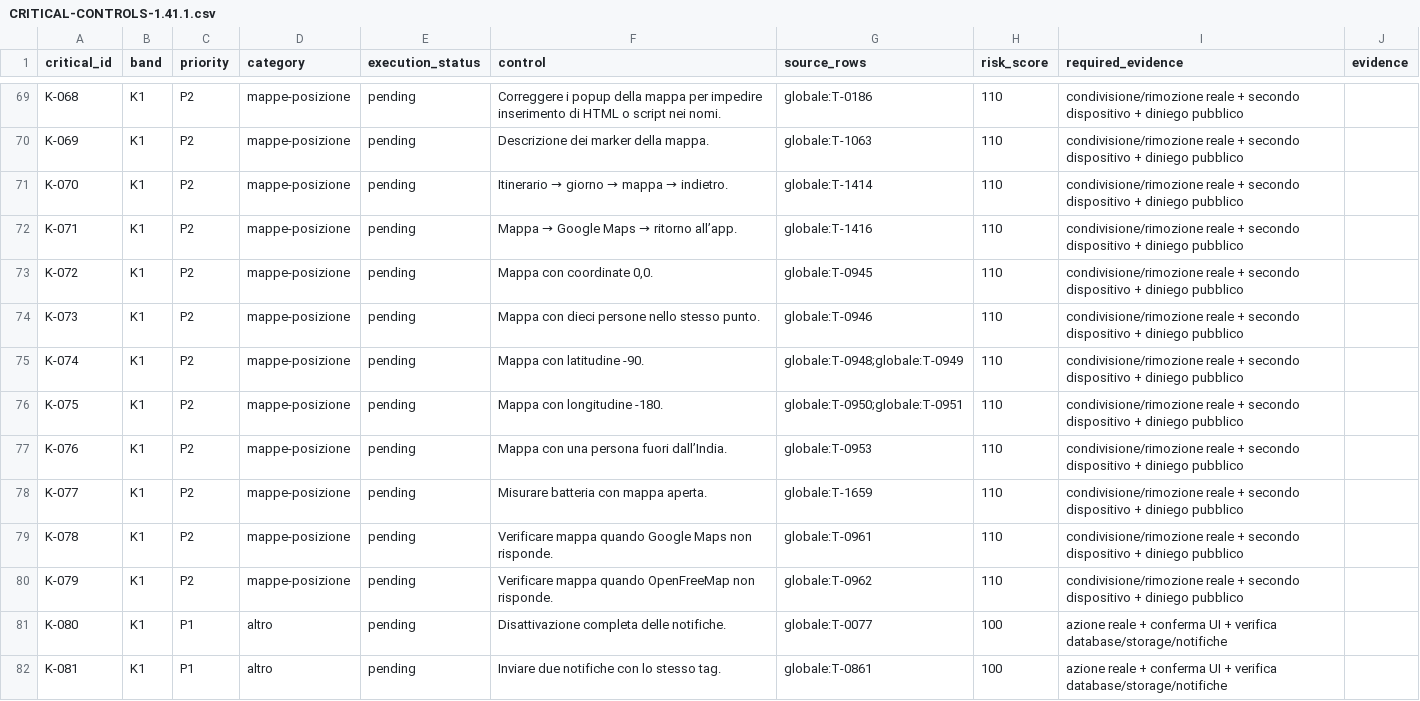
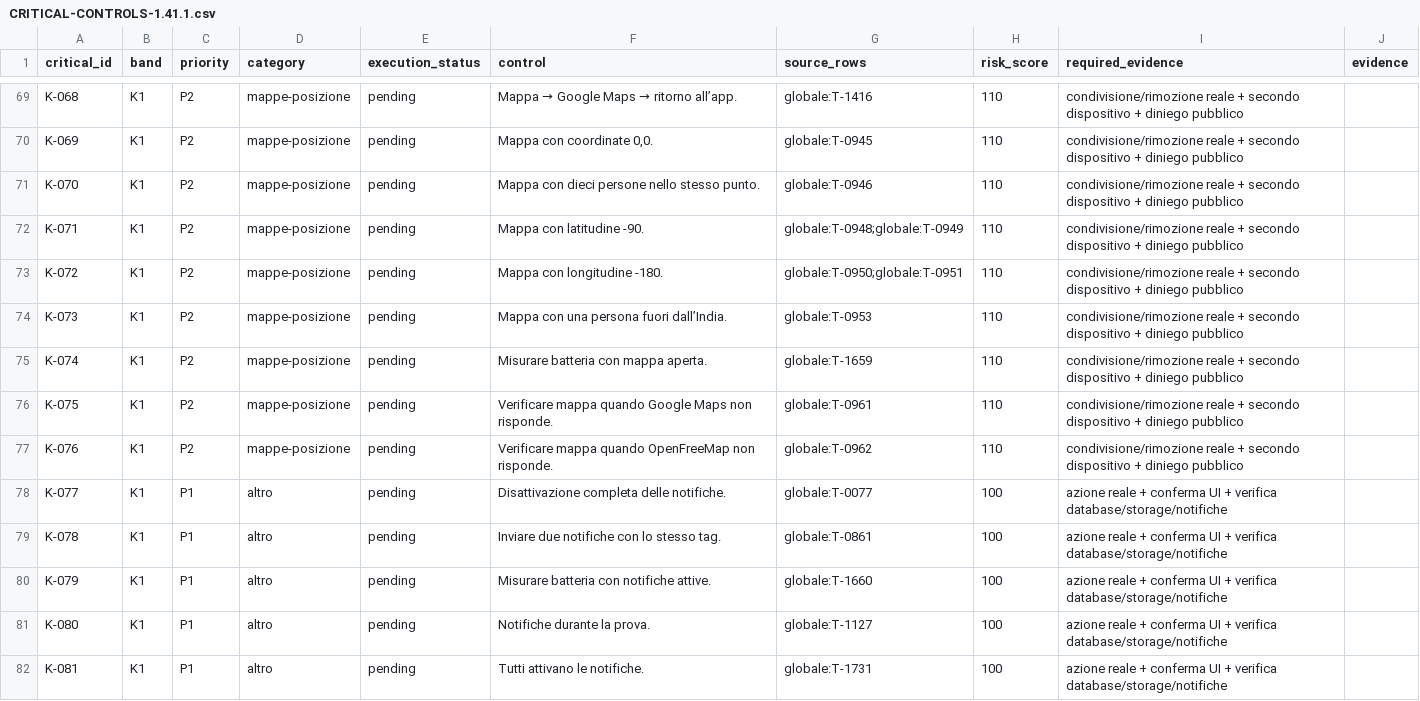
Before and after one commit to andreacivi80/viaggio-in-india, a CSV file: docs/CRITICAL-CONTROLS-1.41.1.csv, drawn as a sheet; only a part is shown, gaps mark what is left out; the diff covers the shown part only; the diff names each change by its address in the sheet, - before the commit and + after, or states it on an @@ line.

```diff
--- a/docs/CRITICAL-CONTROLS-1.41.1.csv
+++ b/docs/CRITICAL-CONTROLS-1.41.1.csv
@@ F69 (control): Correggere i popup della mappa per impedire inserimento di HTML o script nei nomi. → Mappa → Google Maps → ritorno all’app. @@
-G69 (source_rows): globale:T-0186
+G69 (source_rows): globale:T-1416
-F70 (control): Descrizione dei marker della mappa.
+F70 (control): Mappa con coordinate 0,0.
-G70 (source_rows): globale:T-1063
+G70 (source_rows): globale:T-0945
@@ F71 (control): Itinerario → giorno → mappa → indietro. → Mappa con dieci persone nello stesso punto. @@
-G71 (source_rows): globale:T-1414
+G71 (source_rows): globale:T-0946
@@ F72 (control): Mappa → Google Maps → ritorno all’app. → Mappa con latitudine -90. @@
-G72 (source_rows): globale:T-1416
+G72 (source_rows): globale:T-0948;globale:T-0949
-F73 (control): Mappa con coordinate 0,0.
+F73 (control): Mappa con longitudine -180.
-G73 (source_rows): globale:T-0945
+G73 (source_rows): globale:T-0950;globale:T-0951
-F74 (control): Mappa con dieci persone nello stesso punto.
+F74 (control): Mappa con una persona fuori dall’India.
-G74 (source_rows): globale:T-0946
+G74 (source_rows): globale:T-0953
-F75 (control): Mappa con latitudine -90.
+F75 (control): Misurare batteria con mappa aperta.
-G75 (source_rows): globale:T-0948;globale:T-0949
+G75 (source_rows): globale:T-1659
-F76 (control): Mappa con longitudine -180.
+F76 (control): Verificare mappa quando Google Maps non risponde.
-G76 (source_rows): globale:T-0950;globale:T-0951
+G76 (source_rows): globale:T-0961
-F77 (control): Mappa con una persona fuori dall’India.
+F77 (control): Verificare mappa quando OpenFreeMap non risponde.
-G77 (source_rows): globale:T-0953
+G77 (source_rows): globale:T-0962
-C78:C80 (priority): P2
+C78:C80 (priority): P1
-D78:D80 (category): mappe-posizione
+D78:D80 (category): altro
-F78 (control): Misurare batteria con mappa aperta.
+F78 (control): Disattivazione completa delle notifiche.
-G78 (source_rows): globale:T-1659
+G78 (source_rows): globale:T-0077
-H78:H80 (risk_score): 110
+H78:H80 (risk_score): 100
-I78:I80 (required_evidence): condivisione/rimozione reale + secondo dispositivo + diniego pubblico
+I78:I80 (required_evidence): azione reale + conferma UI + verifica database/storage/notifiche
-F79 (control): Verificare mappa quando Google Maps non risponde.
+F79 (control): Inviare due notifiche con lo stesso tag.
-G79 (source_rows): globale:T-0961
+G79 (source_rows): globale:T-0861
-F80 (control): Verificare mappa quando OpenFreeMap non risponde.
+F80 (control): Misurare batteria con notifiche attive.
-G80 (source_rows): globale:T-0962
+G80 (source_rows): globale:T-1660
-F81 (control): Disattivazione completa delle notifiche.
+F81 (control): Notifiche durante la prova.
-G81 (source_rows): globale:T-0077
+G81 (source_rows): globale:T-1127
-F82 (control): Inviare due notifiche con lo stesso tag.
+F82 (control): Tutti attivano le notifiche.
-G82 (source_rows): globale:T-0861
+G82 (source_rows): globale:T-1731
```
Also changed, not shown: 3 removed rows and 39 edited cells elsewhere in this file, docs/CONTROL-COVERAGE.csv, 14 other files.
